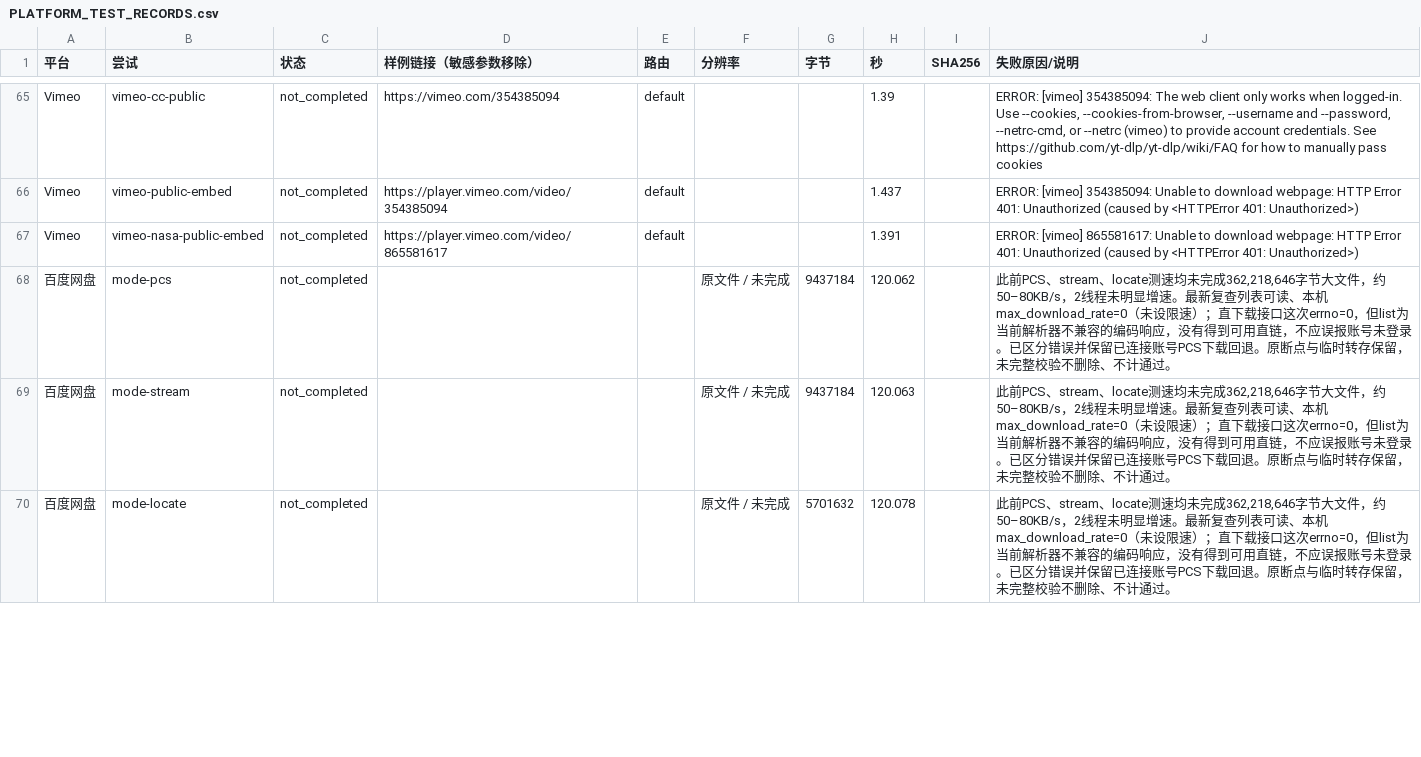
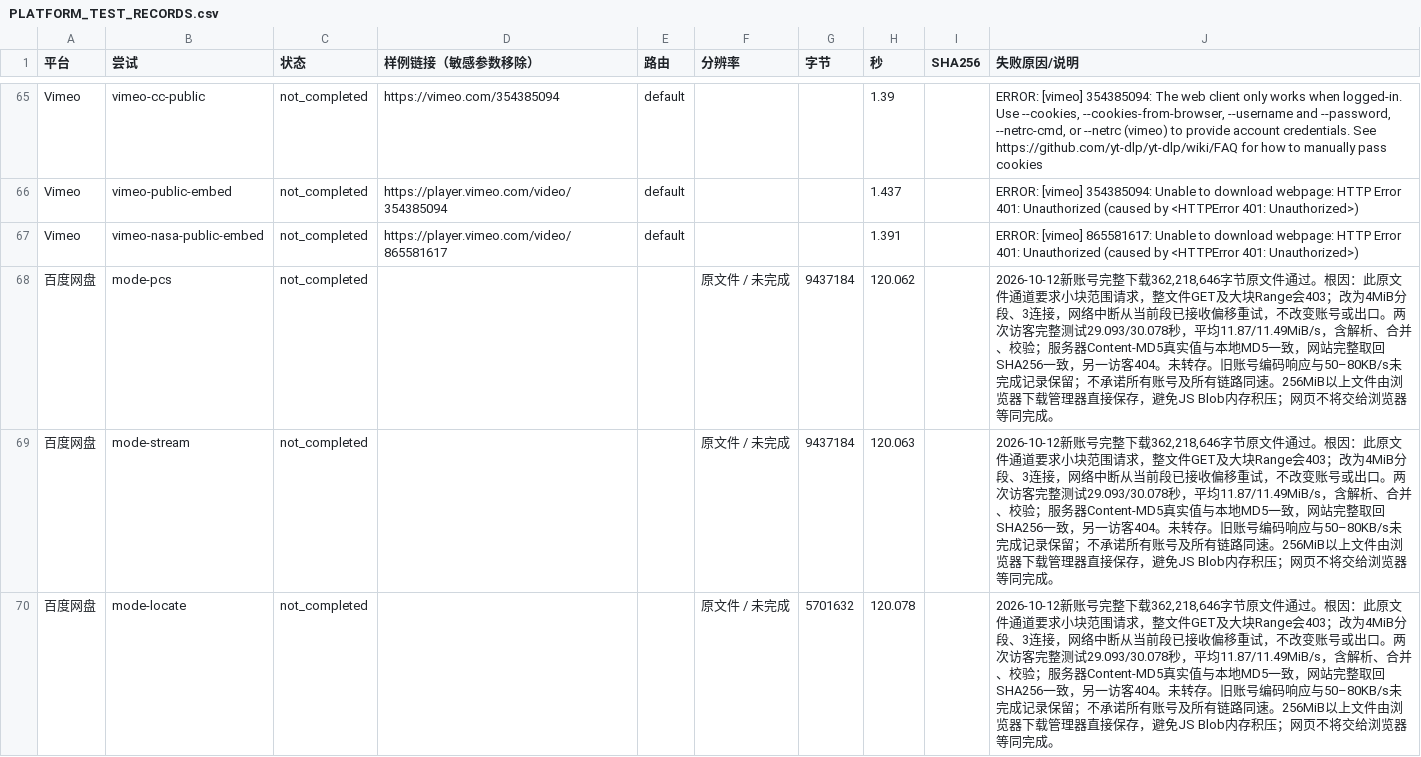
Before and after one commit to zdong0029-bot/video-downloader, a CSV file: web/PLATFORM_TEST_RECORDS.csv, drawn as a sheet; only a part is shown, gaps mark what is left out; the diff covers the shown part only.

```diff
--- a/web/PLATFORM_TEST_RECORDS.csv
+++ b/web/PLATFORM_TEST_RECORDS.csv
@@ -67,4 +67,4 @@ Vimeo,vimeo-public-embed,not_completed,https://player.vimeo.com/video/354385094,
 Vimeo,vimeo-nasa-public-embed,not_completed,https://player.vimeo.com/video/865581617,default,,,1.391,,ERROR: [vimeo] 865581617: Unable to download webpage: HTTP Error 401: Unauthorized (caused by <HTTPError 401: Unauthorized>)
-百度网盘,mode-pcs,not_completed,,,原文件 / 未完成,9437184,120.062,,"此前PCS、stream、locate测速均未完成362,218,646字节大文件，约50–80KB/s，2线程未明显增速。最新复查列表可读、本机max_download_rate=0（未设限速）；直下载接口这次errno=0，但list为当前解析器不兼容的编码响应，没有得到可用直链，不应误报账号未登录。已区分错误并保留已连接账号PCS下载回退。原断点与临时转存保留，未完整校验不删除、不计通过。"
-百度网盘,mode-stream,not_completed,,,原文件 / 未完成,9437184,120.063,,"此前PCS、stream、locate测速均未完成362,218,646字节大文件，约50–80KB/s，2线程未明显增速。最新复查列表可读、本机max_download_rate=0（未设限速）；直下载接口这次errno=0，但list为当前解析器不兼容的编码响应，没有得到可用直链，不应误报账号未登录。已区分错误并保留已连接账号PCS下载回退。原断点与临时转存保留，未完整校验不删除、不计通过。"
-百度网盘,mode-locate,not_completed,,,原文件 / 未完成,5701632,120.078,,"此前PCS、stream、locate测速均未完成362,218,646字节大文件，约50–80KB/s，2线程未明显增速。最新复查列表可读、本机max_download_rate=0（未设限速）；直下载接口这次errno=0，但list为当前解析器不兼容的编码响应，没有得到可用直链，不应误报账号未登录。已区分错误并保留已连接账号PCS下载回退。原断点与临时转存保留，未完整校验不删除、不计通过。"
+百度网盘,mode-pcs,not_completed,,,原文件 / 未完成,9437184,120.062,,"2026-10-12新账号完整下载362,218,646字节原文件通过。根因：此原文件通道要求小块范围请求，整文件GET及大块Range会403；改为4MiB分段、3连接，网络中断从当前段已接收偏移重试，不改变账号或出口。两次访客完整测试29.093/30.078秒，平均11.87/11.49MiB/s，含解析、合并、校验；服务器Content-MD5真实值与本地MD5一致，网站完整取回SHA256一致，另一访客404。未转存。旧账号编码响应与50–80KB/s未完成记录保留；不承诺所有账号及所有链路同速。256MiB以上文件由浏览器下载管理器直接保存，避免JS Blob内存积压；网页不将交给浏览器等同完成。"
+百度网盘,mode-stream,not_completed,,,原文件 / 未完成,9437184,120.063,,"2026-10-12新账号完整下载362,218,646字节原文件通过。根因：此原文件通道要求小块范围请求，整文件GET及大块Range会403；改为4MiB分段、3连接，网络中断从当前段已接收偏移重试，不改变账号或出口。两次访客完整测试29.093/30.078秒，平均11.87/11.49MiB/s，含解析、合并、校验；服务器Content-MD5真实值与本地MD5一致，网站完整取回SHA256一致，另一访客404。未转存。旧账号编码响应与50–80KB/s未完成记录保留；不承诺所有账号及所有链路同速。256MiB以上文件由浏览器下载管理器直接保存，避免JS Blob内存积压；网页不将交给浏览器等同完成。"
+百度网盘,mode-locate,not_completed,,,原文件 / 未完成,5701632,120.078,,"2026-10-12新账号完整下载362,218,646字节原文件通过。根因：此原文件通道要求小块范围请求，整文件GET及大块Range会403；改为4MiB分段、3连接，网络中断从当前段已接收偏移重试，不改变账号或出口。两次访客完整测试29.093/30.078秒，平均11.87/11.49MiB/s，含解析、合并、校验；服务器Content-MD5真实值与本地MD5一致，网站完整取回SHA256一致，另一访客404。未转存。旧账号编码响应与50–80KB/s未完成记录保留；不承诺所有账号及所有链路同速。256MiB以上文件由浏览器下载管理器直接保存，避免JS Blob内存积压；网页不将交给浏览器等同完成。"
```
Also changed, not shown: 5 added rows and 1 edited cell elsewhere in this file, 12 other files.
